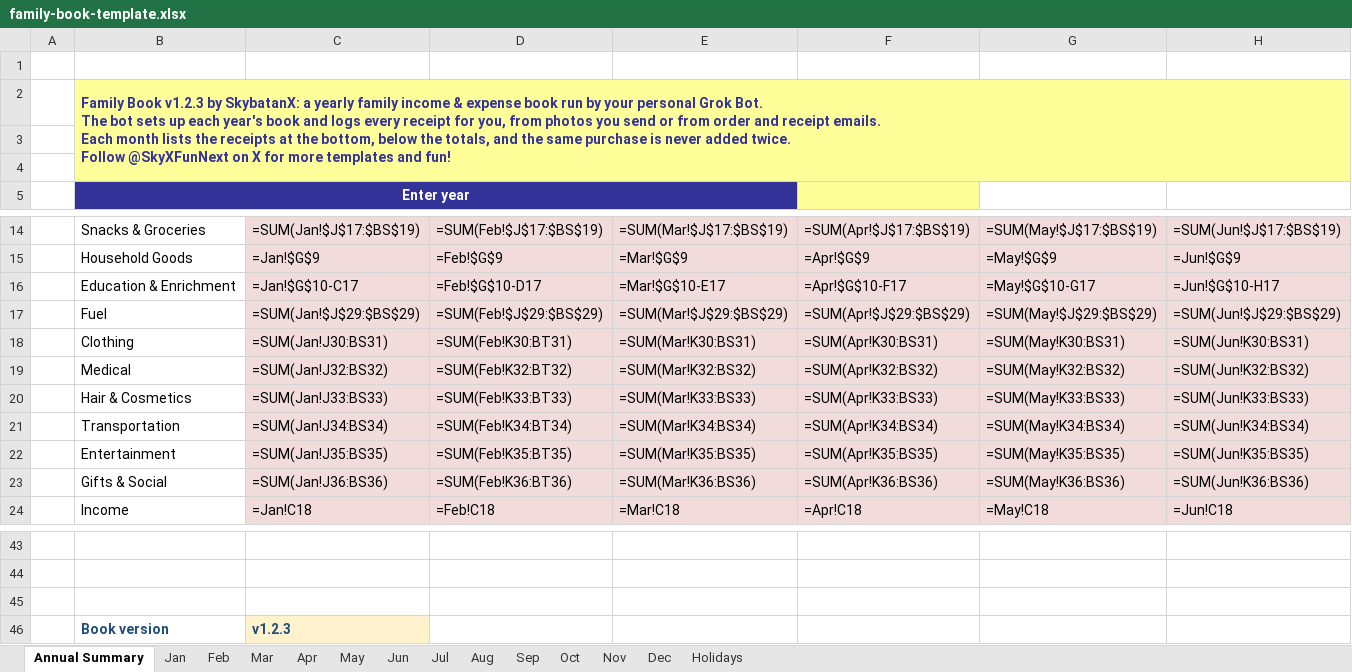
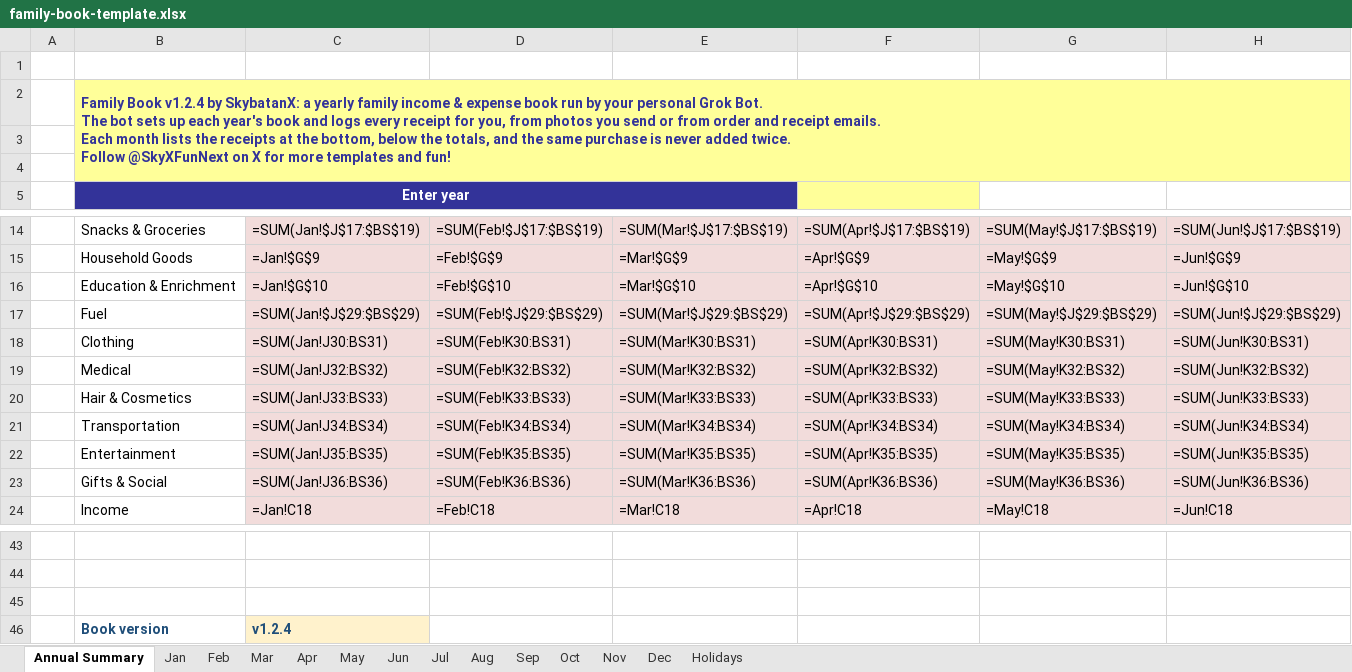
Before and after one commit to Skybatan/family-book, an Excel workbook: template/family-book-template.xlsx, sheet Annual Summary, drawn as a sheet; only a part is shown, gaps mark what is left out; values as stored, in another font and other column widths than the file's, no borders; formulas without a stored value are shown as written; conditional formats not drawn; the diff covers the shown part only; the diff names each change by its address in the sheet, - before the commit and + after, or states it on an @@ line.

```diff
--- a/template/family-book-template.xlsx (sheet Annual Summary)
+++ b/template/family-book-template.xlsx (sheet Annual Summary)
-B2: Family Book v1.2.3 by SkybatanX:…
+B2: Family Book v1.2.4 by SkybatanX:…
-C16: =Jan!$G$10-C17
+C16: =Jan!$G$10
-D16: =Feb!$G$10-D17
+D16: =Feb!$G$10
-E16: =Mar!$G$10-E17
+E16: =Mar!$G$10
-F16: =Apr!$G$10-F17
+F16: =Apr!$G$10
-G16: =May!$G$10-G17
+G16: =May!$G$10
-H16: =Jun!$G$10-H17
+H16: =Jun!$G$10
-D18: =SUM(Feb!K30:BT31)
+D18: =SUM(Feb!K30:BS31)
-D19: =SUM(Feb!K32:BT32)
+D19: =SUM(Feb!K32:BS32)
-D20: =SUM(Feb!K33:BT33)
+D20: =SUM(Feb!K33:BS33)
-D21: =SUM(Feb!K34:BT34)
+D21: =SUM(Feb!K34:BS34)
-D22: =SUM(Feb!K35:BT35)
+D22: =SUM(Feb!K35:BS35)
-D23: =SUM(Feb!K36:BT36)
+D23: =SUM(Feb!K36:BS36)
-C46: v1.2.3
+C46: v1.2.4
```
Also changed, not shown: 6 edited cells elsewhere in this sheet, sheet Oct, sheet Feb, sheet Dec, sheet Mar, sheet Aug, sheet Jan, 6 more sheets, 13 other files.
